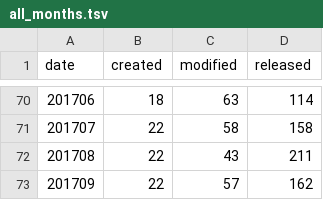
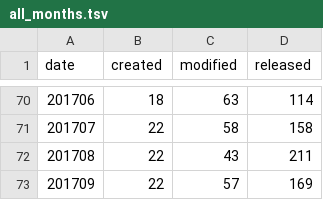
Before and after one commit to mose/hubot-census, a TSV file: docs/data/all_months.tsv, drawn as a sheet; only a part is shown, gaps mark what is left out.

```diff
--- a/docs/data/all_months.tsv
+++ b/docs/data/all_months.tsv
@@ -72,2 +72,2 @@ date	created	modified	released
 201708	22	43	211
-201709	22	57	162
+201709	22	57	169
```
Also changed, not shown: docs/data/all_dates.tsv, 8 other files.
